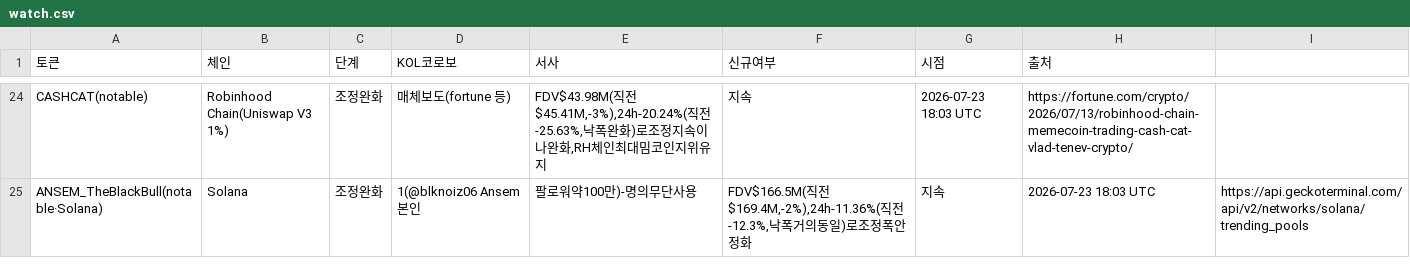
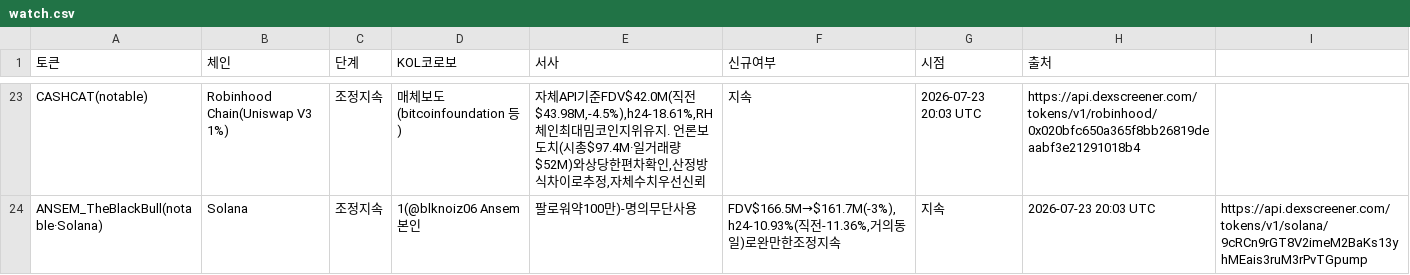
Before and after one commit to HoinKwak/study, a CSV file: research/kol/watch.csv, drawn as a sheet; only a part is shown, gaps mark what is left out; addresses are those after the commit; the diff covers the shown part only; the diff names each change by its address in the sheet, - before the commit and + after, or states it on an @@ line.

```diff
--- a/research/kol/watch.csv
+++ b/research/kol/watch.csv
-C23:C24 (단계): 조정완화
+C23:C24 (단계): 조정지속
-D23 (KOL코로보): 매체보도(fortune 등)
+D23 (KOL코로보): 매체보도(bitcoinfoundation 등)
-E23 (서사): FDV$43.98M(직전$45.41M,-3%),24h-20.24%(직전-25.63%,낙폭완화)로조정지속이나완화,RH체인최대밈코인지위유지
+E23 (서사): 자체API기준FDV$42.0M(직전$43.98M,-4.5%),h24-18.61%,RH체인최대밈코인지위유지. 언론보도치(시총$97.4M·일거래량$52M)와상당한편차확인,산정방식차이로추정,자체수치우선신뢰
-G23 (시점): 2026-07-23 18:03 UTC
+G23 (시점): 2026-07-23 20:03 UTC
-H23 (출처): https://fortune.com/crypto/2026/07/13/robinhood-chain-memecoin-trading-cash-cat-vlad-tenev-crypto/
+H23 (출처): https://api.dexscreener.com/tokens/v1/robinhood/0x020bfc650a365f8bb26819deaabf3e21291018b4
-F24 (신규여부): FDV$166.5M(직전$169.4M,-2%),24h-11.36%(직전-12.3%,낙폭거의동일)로조정폭안정화
+F24 (신규여부): FDV$166.5M→$161.7M(-3%),h24-10.93%(직전-11.36%,거의동일)로완만한조정지속
-H24 (출처): 2026-07-23 18:03 UTC
+H24 (출처): 2026-07-23 20:03 UTC
-I24: https://api.geckoterminal.com/api/v2/networks/solana/trending_pools
+I24: https://api.dexscreener.com/tokens/v1/solana/9cRCn9rGT8V2imeM2BaKs13yhMEais3ruM3rPvTGpump
```
Also changed, not shown: 8 added rows, 9 removed rows and 49 edited cells elsewhere in this file, 2 other files.
